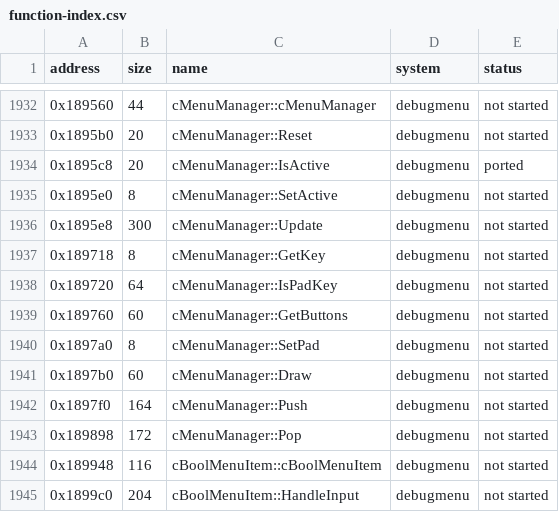
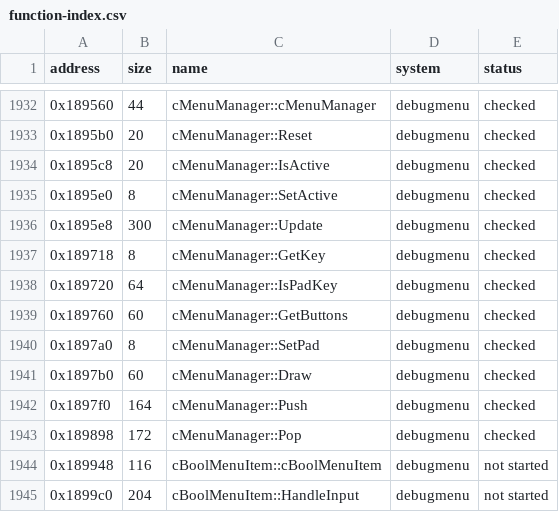
Before and after one commit to ed-slopper/SSX-TRICKY-RUST-REWRITE, a CSV file: tricky-rs/docs/function-index.csv, drawn as a sheet; only a part is shown, gaps mark what is left out; the diff covers the shown part only.

```diff
--- a/tricky-rs/docs/function-index.csv
+++ b/tricky-rs/docs/function-index.csv
@@ -1932,13 +1932,13 @@ address,size,name,system,status
-0x189560,44,cMenuManager::cMenuManager,debugmenu,not started
-0x1895b0,20,cMenuManager::Reset,debugmenu,not started
-0x1895c8,20,cMenuManager::IsActive,debugmenu,ported
-0x1895e0,8,cMenuManager::SetActive,debugmenu,not started
-0x1895e8,300,cMenuManager::Update,debugmenu,not started
-0x189718,8,cMenuManager::GetKey,debugmenu,not started
-0x189720,64,cMenuManager::IsPadKey,debugmenu,not started
-0x189760,60,cMenuManager::GetButtons,debugmenu,not started
-0x1897a0,8,cMenuManager::SetPad,debugmenu,not started
-0x1897b0,60,cMenuManager::Draw,debugmenu,not started
-0x1897f0,164,cMenuManager::Push,debugmenu,not started
-0x189898,172,cMenuManager::Pop,debugmenu,not started
+0x189560,44,cMenuManager::cMenuManager,debugmenu,checked
+0x1895b0,20,cMenuManager::Reset,debugmenu,checked
+0x1895c8,20,cMenuManager::IsActive,debugmenu,checked
+0x1895e0,8,cMenuManager::SetActive,debugmenu,checked
+0x1895e8,300,cMenuManager::Update,debugmenu,checked
+0x189718,8,cMenuManager::GetKey,debugmenu,checked
+0x189720,64,cMenuManager::IsPadKey,debugmenu,checked
+0x189760,60,cMenuManager::GetButtons,debugmenu,checked
+0x1897a0,8,cMenuManager::SetPad,debugmenu,checked
+0x1897b0,60,cMenuManager::Draw,debugmenu,checked
+0x1897f0,164,cMenuManager::Push,debugmenu,checked
+0x189898,172,cMenuManager::Pop,debugmenu,checked
 0x189948,116,cBoolMenuItem::cBoolMenuItem,debugmenu,not started
```
Also changed, not shown: 39 edited cells elsewhere in this file, 4 other files.
